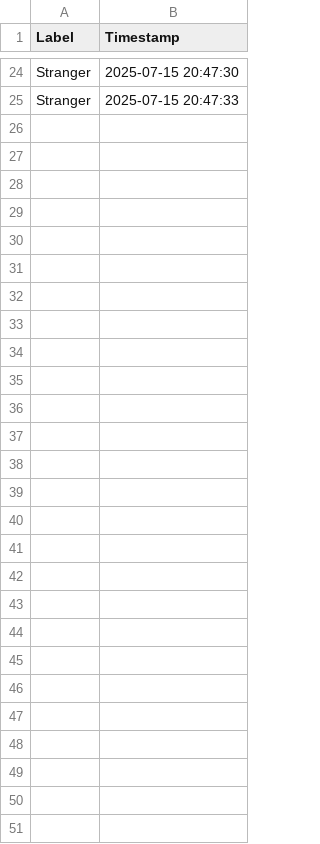
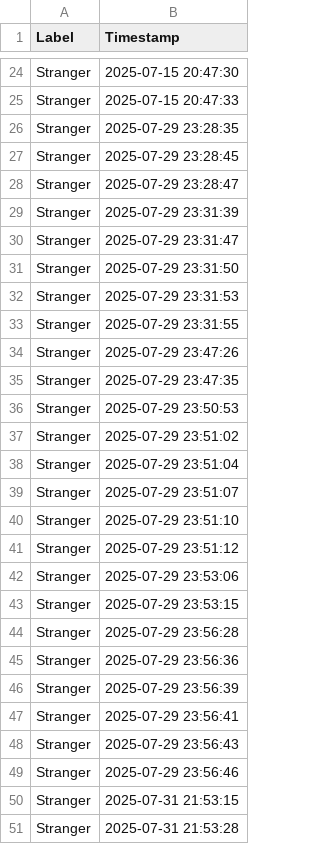
Before and after one commit to Aryan-Wadhawan12/Sentra, a CSV file: Sentra/stranger1_log.csv, drawn as a sheet; only a part is shown, gaps mark what is left out; the diff names each change by its address in the sheet, - before the commit and + after, or states it on an @@ line.

```diff
--- a/Sentra/stranger1_log.csv
+++ b/Sentra/stranger1_log.csv
+row 26: Stranger | 2025-07-29 23:28:35
+row 27: Stranger | 2025-07-29 23:28:45
+row 28: Stranger | 2025-07-29 23:28:47
+row 29: Stranger | 2025-07-29 23:31:39
+row 30: Stranger | 2025-07-29 23:31:47
+row 31: Stranger | 2025-07-29 23:31:50
+row 32: Stranger | 2025-07-29 23:31:53
+row 33: Stranger | 2025-07-29 23:31:55
+row 34: Stranger | 2025-07-29 23:47:26
+row 35: Stranger | 2025-07-29 23:47:35
+row 36: Stranger | 2025-07-29 23:50:53
+row 37: Stranger | 2025-07-29 23:51:02
+row 38: Stranger | 2025-07-29 23:51:04
+row 39: Stranger | 2025-07-29 23:51:07
+row 40: Stranger | 2025-07-29 23:51:10
+row 41: Stranger | 2025-07-29 23:51:12
+row 42: Stranger | 2025-07-29 23:53:06
+row 43: Stranger | 2025-07-29 23:53:15
+row 44: Stranger | 2025-07-29 23:56:28
+row 45: Stranger | 2025-07-29 23:56:36
+row 46: Stranger | 2025-07-29 23:56:39
+row 47: Stranger | 2025-07-29 23:56:41
+row 48: Stranger | 2025-07-29 23:56:43
+row 49: Stranger | 2025-07-29 23:56:46
+row 50: Stranger | 2025-07-31 21:53:15
+row 51: Stranger | 2025-07-31 21:53:28
```
Also changed, not shown: 7 other files.
